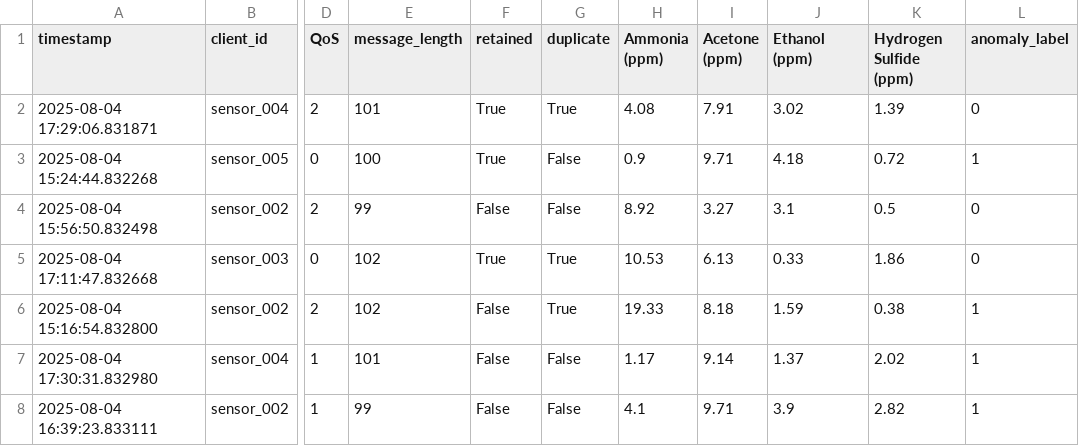
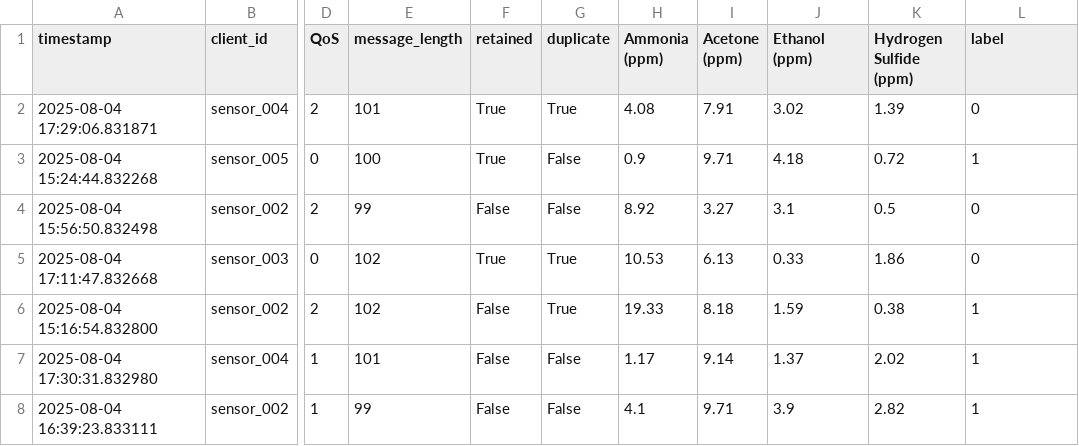
Before and after one commit to ujwal-gp/Synthetic_Dataset_Generation_for_Wound_using_TimeGAN, a CSV file: mqtt_data/simulated_mqtt_gas_sensor_dataset_with_anomalies.csv, drawn as a sheet; only a part is shown, gaps mark what is left out; the diff names each change by its address in the sheet, - before the commit and + after, or states it on an @@ line.

Commit message:
update code to support synthetic wound data generation

```diff
--- a/mqtt_data/simulated_mqtt_gas_sensor_dataset_with_anomalies.csv
+++ b/mqtt_data/simulated_mqtt_gas_sensor_dataset_with_anomalies.csv
-L1: anomaly_label
+L1: label
```
Also changed, not shown: 3 other files.
